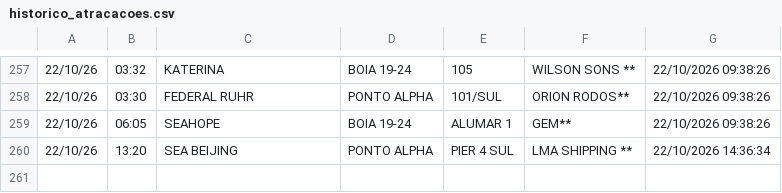
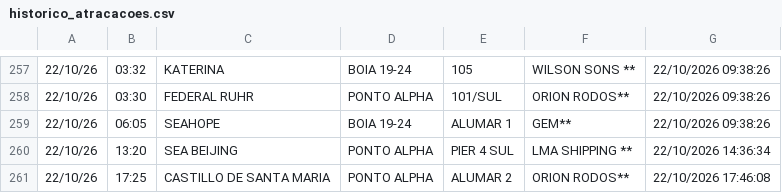
Before and after one commit to Leoofclima/Monitor-Apem, a CSV file: historico_atracacoes.csv, drawn as a sheet; only a part is shown, gaps mark what is left out.

```diff
--- a/historico_atracacoes.csv
+++ b/historico_atracacoes.csv
@@ -260 +260,2 @@
 22/10/26,13:20,SEA BEIJING,PONTO ALPHA,PIER 4 SUL,LMA SHIPPING **,22/10/2026 14:36:34
+22/10/26,17:25,CASTILLO DE SANTA MARIA,PONTO ALPHA,ALUMAR 2,ORION RODOS**,22/10/2026 17:46:08
```
Also changed, not shown: 3 other files.
